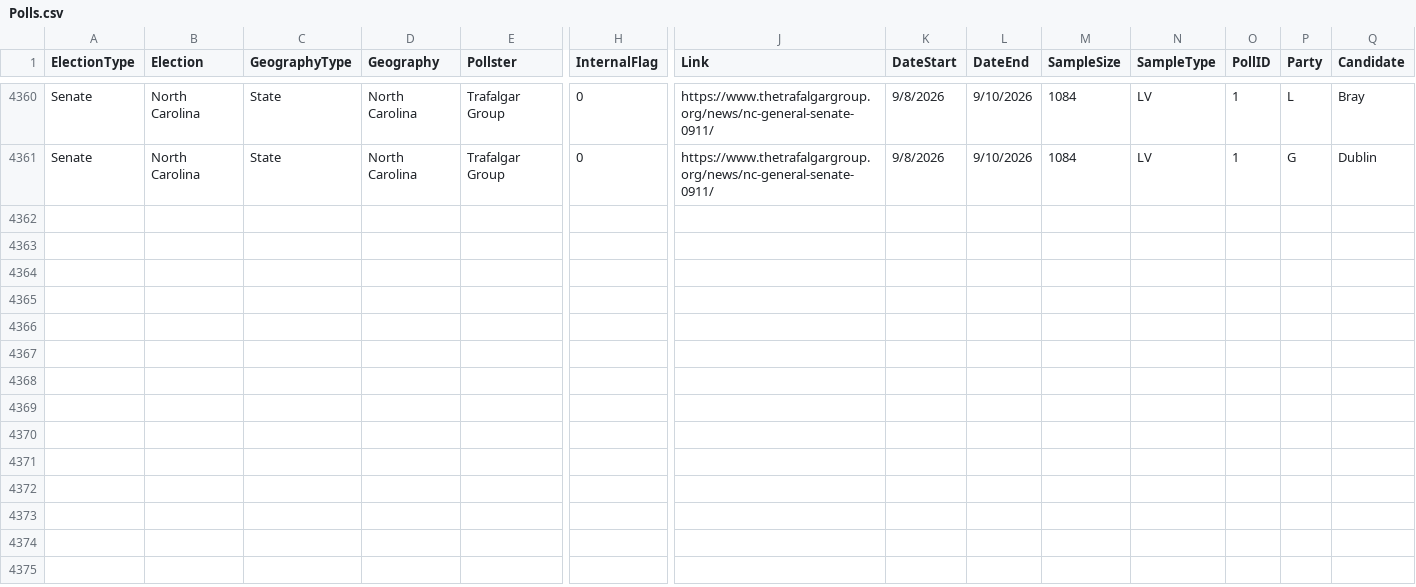
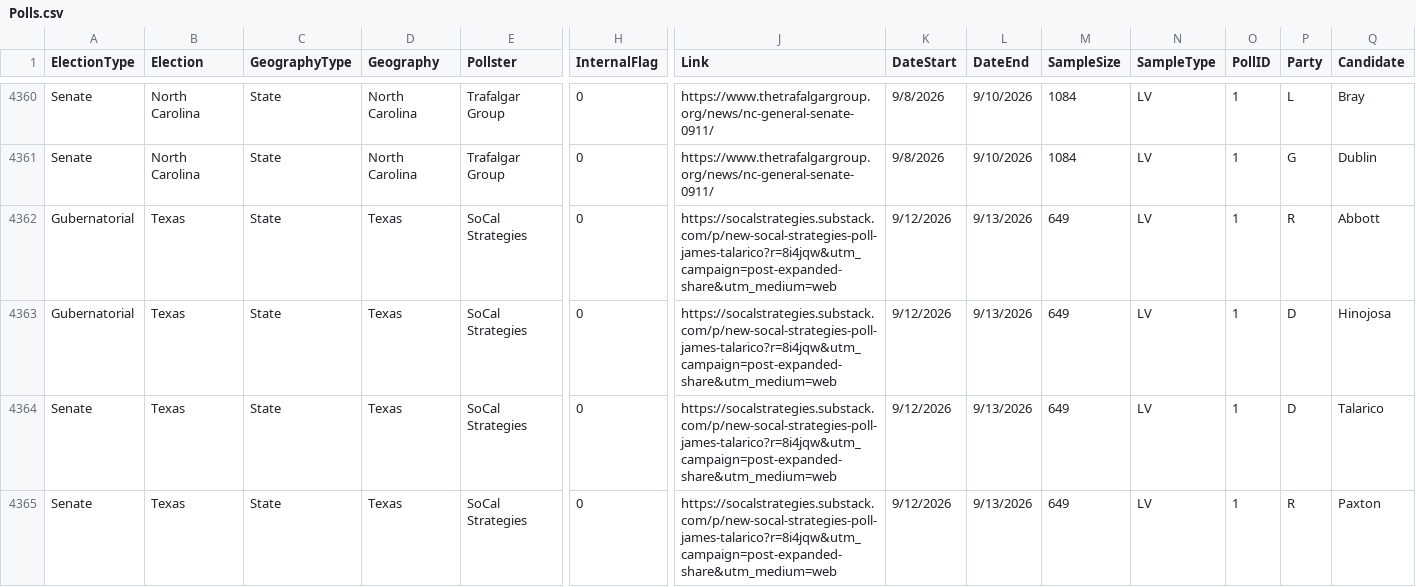
Before and after one commit to jkappelmeier/jkappelmeier.github.io, a CSV file: Data/Polls.csv, drawn as a sheet; only a part is shown, gaps mark what is left out; rows hold the shown columns only; the diff names each change by its address in the sheet, - before the commit and + after, or states it on an @@ line.

Commit message:
Update Data/Polls.csv from MATLAB

```diff
--- a/Data/Polls.csv
+++ b/Data/Polls.csv
+row 4362: Gubernatorial | Texas | State | Texas | SoCal Strategies | 0 | https://socalstrategies.substack.com/p/new-socal-strategies-poll-james-talarico?r=8i4jqw&utm_campaign=post-expanded-share&utm_medium=web | 9/12/2026 | 9/13/2026 | 649 | LV | 1 | R | Abbott
+row 4363: Gubernatorial | Texas | State | Texas | SoCal Strategies | 0 | https://socalstrategies.substack.com/p/new-socal-strategies-poll-james-talarico?r=8i4jqw&utm_campaign=post-expanded-share&utm_medium=web | 9/12/2026 | 9/13/2026 | 649 | LV | 1 | D | Hinojosa
+row 4364: Senate | Texas | State | Texas | SoCal Strategies | 0 | https://socalstrategies.substack.com/p/new-socal-strategies-poll-james-talarico?r=8i4jqw&utm_campaign=post-expanded-share&utm_medium=web | 9/12/2026 | 9/13/2026 | 649 | LV | 1 | D | Talarico
+row 4365: Senate | Texas | State | Texas | SoCal Strategies | 0 | https://socalstrategies.substack.com/p/new-socal-strategies-poll-james-talarico?r=8i4jqw&utm_campaign=post-expanded-share&utm_medium=web | 9/12/2026 | 9/13/2026 | 649 | LV | 1 | R | Paxton
```
